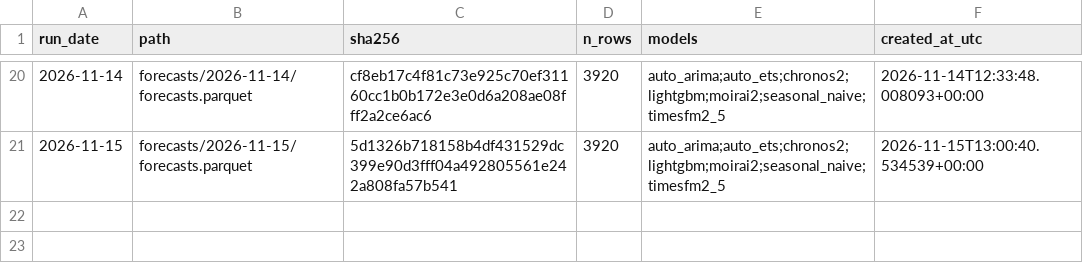
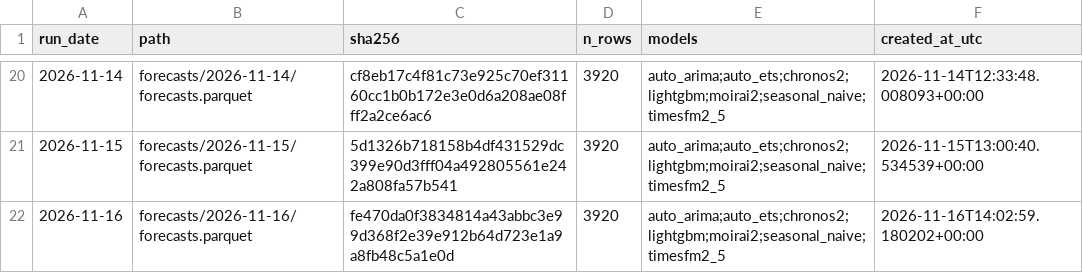
Before and after one commit to Tharun0127/Bhavishya, a CSV file: manifest.csv, drawn as a sheet; only a part is shown, gaps mark what is left out; the diff names each change by its address in the sheet, - before the commit and + after, or states it on an @@ line.

Commit message:
forecasts: 2026-11-16

```diff
--- a/manifest.csv
+++ b/manifest.csv
+row 22: 2026-11-16 | forecasts/2026-11-16/forecasts.parquet | fe470da0f3834814a43abbc3e99d368f2e39e912b64d723e1a9a8fb48c5a1e0d | 3920 | auto_arima;auto_ets;chronos2;lightgbm;moirai2;seasonal_naive;timesfm2_5 | 2026-11-16T14:02:59.180202+00:00
```
Also changed, not shown: 3 other files.
